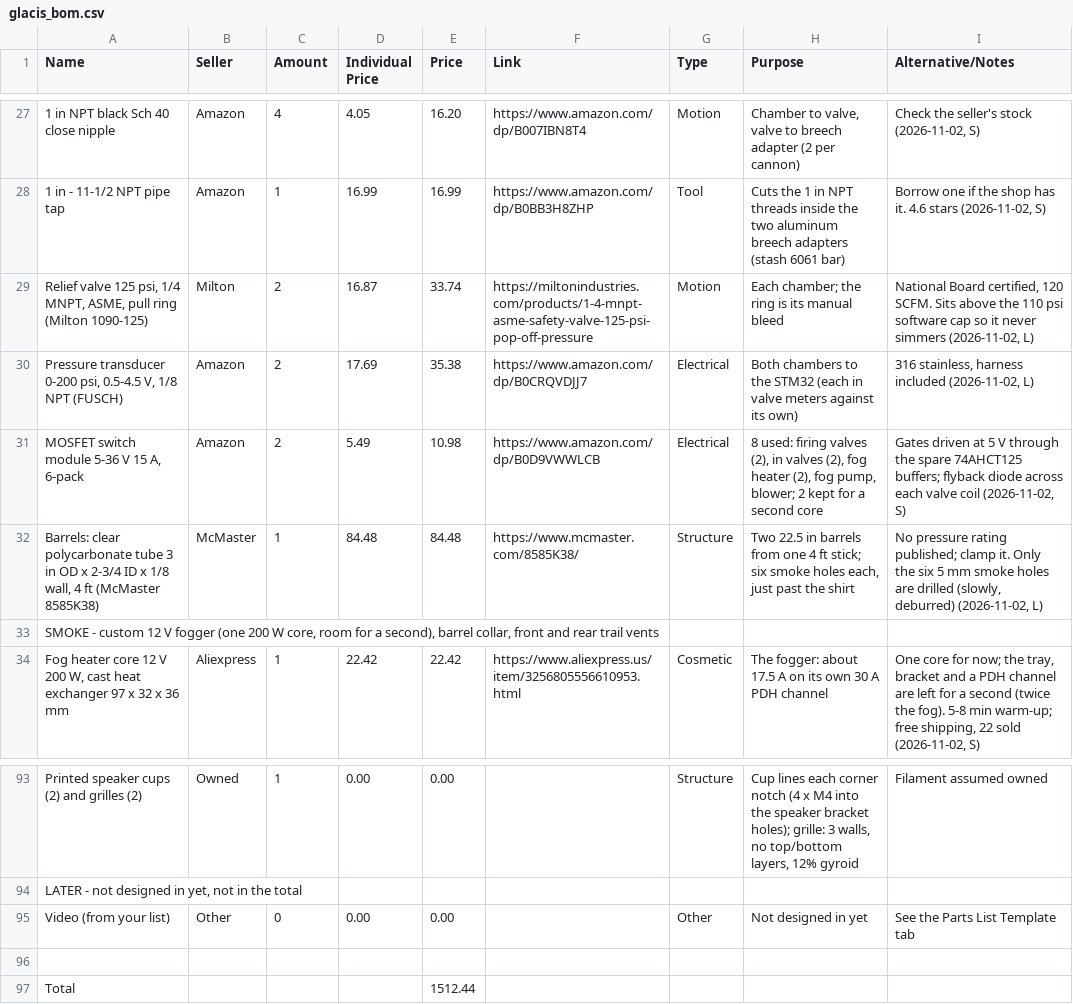
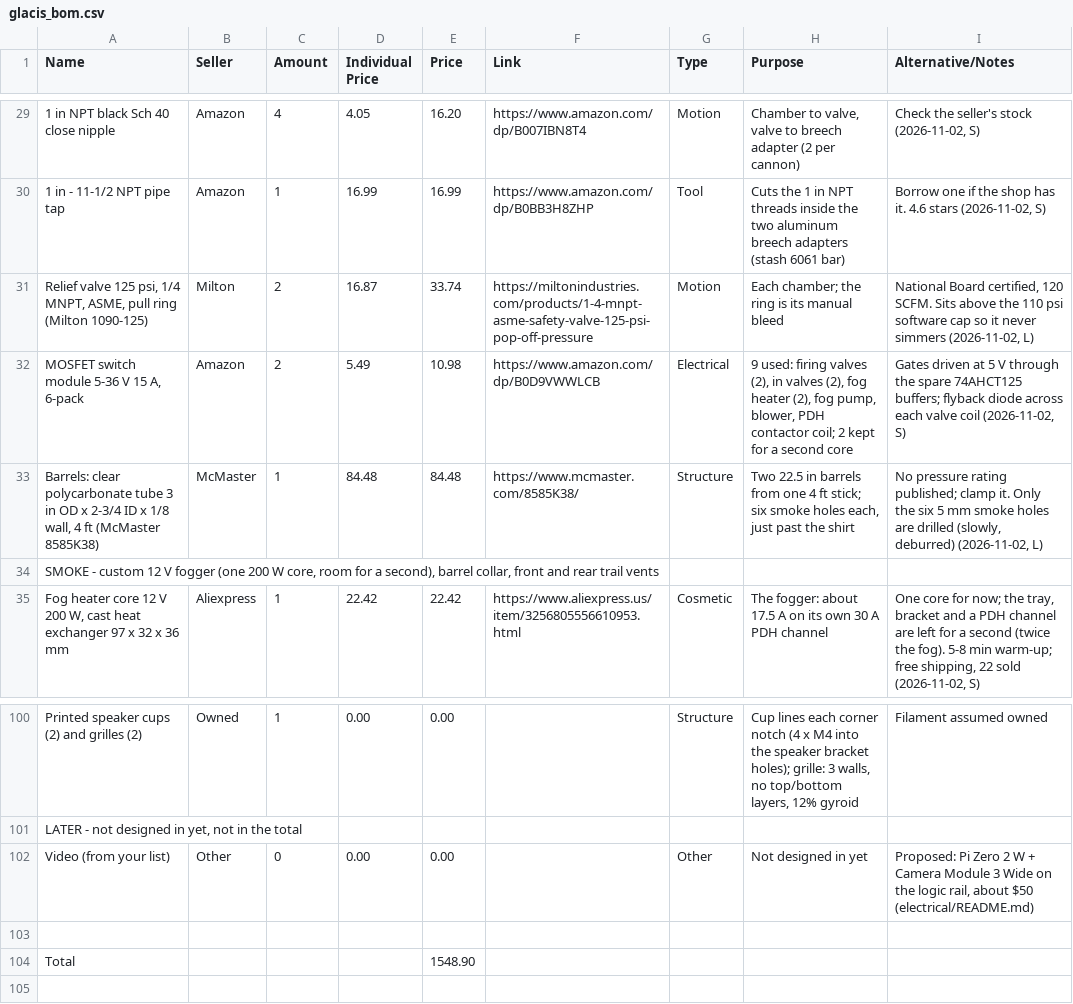
Before and after one commit to ElMagoCT/brophy-tshirt-cannon, a CSV file: bom/glacis_bom.csv, drawn as a sheet; only a part is shown, gaps mark what is left out; removed rows and columns are numbered as before the commit, all else as after; the diff covers the shown part only; the diff names each change by its address in the sheet, - before the commit and + after, or states it on an @@ line.

```diff
--- a/bom/glacis_bom.csv
+++ b/bom/glacis_bom.csv
-row 30: Pressure transducer 0-200 psi, 0.5-4.5 V, 1/8 NPT (FUSCH) | Amazon | 2 | 17.69 | 35.38 | https://www.amazon.com/dp/B0CRQVDJJ7 | Electrical | Both chambers to the STM32 (each in valve meters against its own) | 316 stainless, harness included (2026-11-02, L)
-H32 (Purpose): 8 used: firing valves (2), in valves (2), fog heater (2), fog pump, blower; 2 kept…
+H32 (Purpose): 9 used: firing valves (2), in valves (2), fog heater (2), fog pump, blower, PDH contactor coil; 2 kept…
-I102 (Alternative/Notes): See the Parts List Template tab
+I102 (Alternative/Notes): Proposed: Pi Zero 2 W + Camera Module 3 Wide on the logic rail, about $50 (electrical/README.md)
-E104 (Price): 1512.44
+E104 (Price): 1548.90
```
Also changed, not shown: 9 added rows, 1 removed row and 14 edited cells elsewhere in this file, 7 other files.
